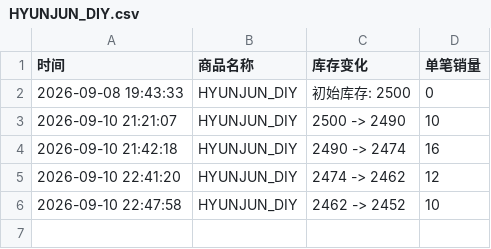
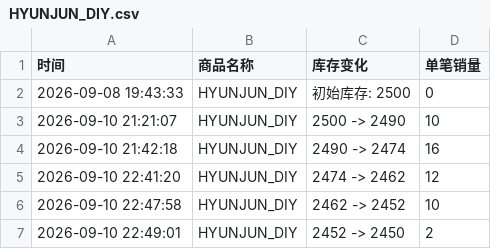
Before and after one commit to Juineii/nouera_md0910, a CSV file: HYUNJUN_DIY.csv, drawn as a sheet; the diff names each change by its address in the sheet, - before the commit and + after, or states it on an @@ line.

```diff
--- a/HYUNJUN_DIY.csv
+++ b/HYUNJUN_DIY.csv
+row 7: 2026-09-10 22:49:01 | HYUNJUN_DIY | 2452 -> 2450 | 2
```
Also changed, not shown: LIN_DIY.csv.
